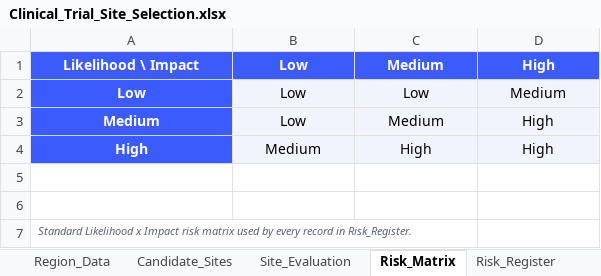
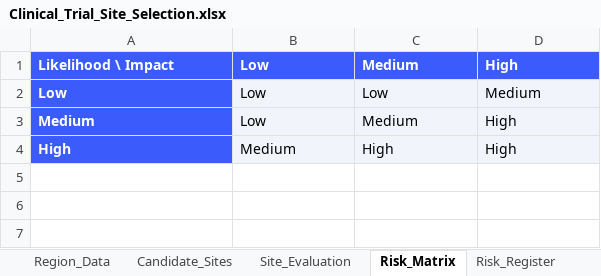
Before and after one commit to danish2705/site, an Excel workbook: backend/data/Clinical_Trial_Site_Selection.xlsx, sheet Risk_Matrix, drawn as a sheet; values as stored, in another font and other column widths than the file's, no borders; the diff names each change by its address in the sheet, - before the commit and + after, or states it on an @@ line.

```diff
--- a/backend/data/Clinical_Trial_Site_Selection.xlsx (sheet Risk_Matrix)
+++ b/backend/data/Clinical_Trial_Site_Selection.xlsx (sheet Risk_Matrix)
-A1:D4 alignment: center
+A1:D4 alignment: left
-row 5: (empty)
-row 6: (empty)
-row 7: Standard Likelihood x Impact risk matrix used by every record in Risk_Register.
```
Also changed, not shown: sheet Risk_Register, sheet Site_Evaluation, sheet Site_Ranking, sheet Region_Data, sheet Candidate_Sites, sheet Trial_Requirements, 1 more sheet, formulas that keep their value.
